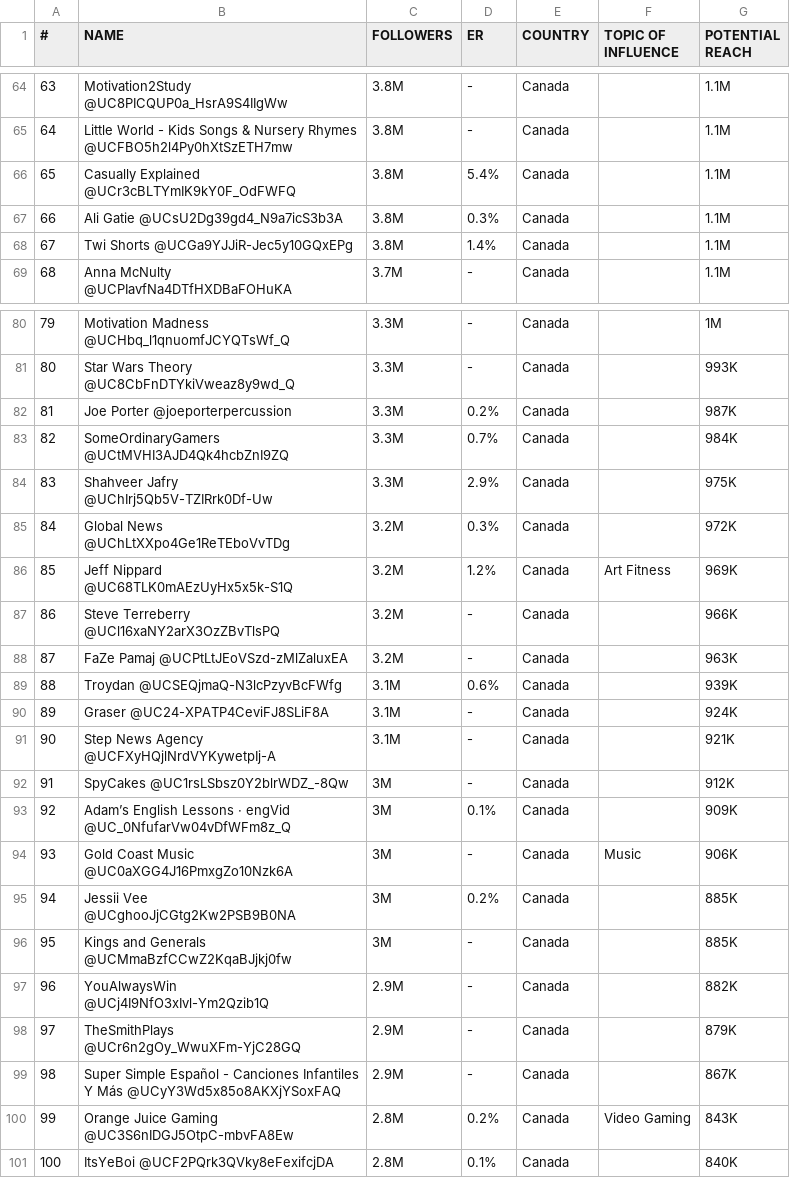
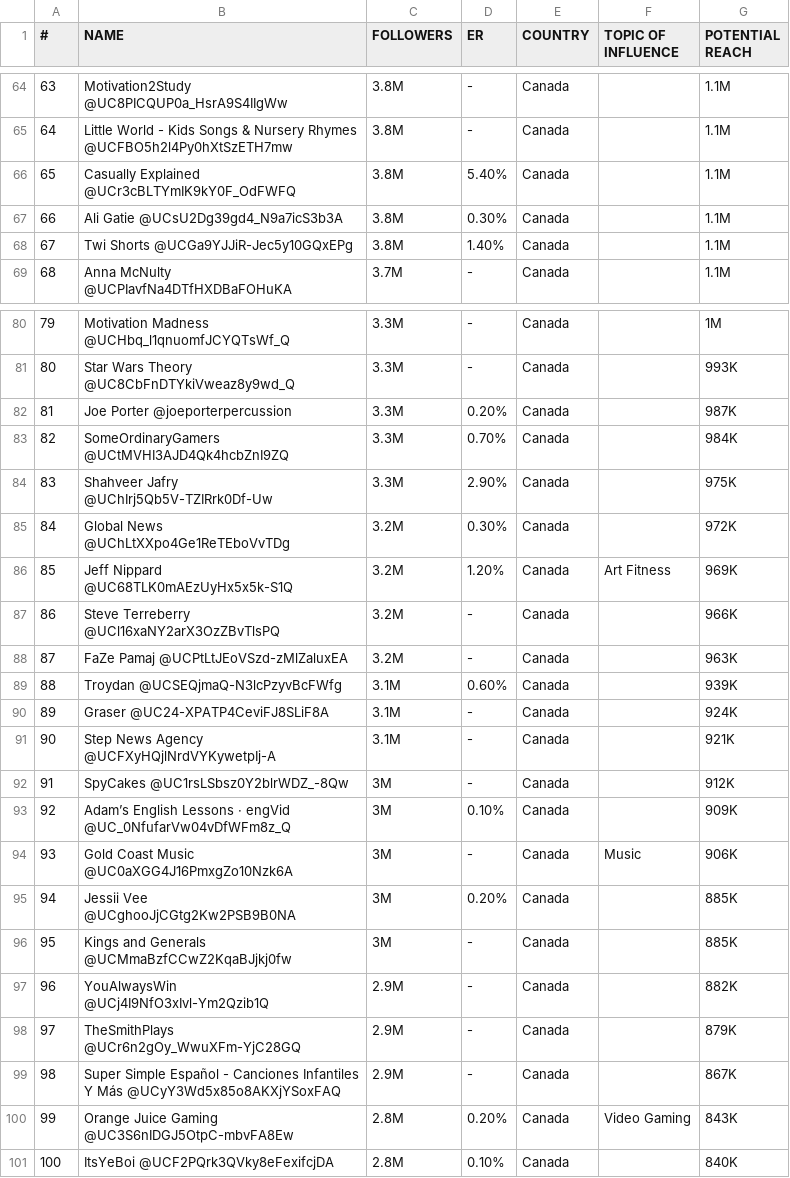
Before and after one commit to rachnakafle/Excel_to_PowerBI, a CSV file: youtube_data_canada.csv, drawn as a sheet; only a part is shown, gaps mark what is left out; the diff covers the shown part only.

```diff
--- a/youtube_data_canada.csv
+++ b/youtube_data_canada.csv
@@ -65,5 +65,5 @@
 64,Little World - Kids Songs & Nursery Rhymes @UCFBO5h2l4Py0hXtSzETH7mw,3.8M,-,Canada,,1.1M
-65,Casually Explained @UCr3cBLTYmIK9kY0F_OdFWFQ,3.8M,5.4%,Canada,,1.1M
-66,Ali Gatie @UCsU2Dg39gd4_N9a7icS3b3A,3.8M,0.3%,Canada,,1.1M
-67,Twi Shorts @UCGa9YJJiR-Jec5y10GQxEPg,3.8M,1.4%,Canada,,1.1M
+65,Casually Explained @UCr3cBLTYmIK9kY0F_OdFWFQ,3.8M,5.40%,Canada,,1.1M
+66,Ali Gatie @UCsU2Dg39gd4_N9a7icS3b3A,3.8M,0.30%,Canada,,1.1M
+67,Twi Shorts @UCGa9YJJiR-Jec5y10GQxEPg,3.8M,1.40%,Canada,,1.1M
 68,Anna McNulty @UCPIavfNa4DTfHXDBaFOHuKA,3.7M,-,Canada,,1.1M
@@ -81,10 +81,10 @@
 80,Star Wars Theory @UC8CbFnDTYkiVweaz8y9wd_Q,3.3M,-,Canada,,993K
-81,Joe Porter @joeporterpercussion,3.3M,0.2%,Canada,,987K
-82,SomeOrdinaryGamers @UCtMVHI3AJD4Qk4hcbZnI9ZQ,3.3M,0.7%,Canada,,984K
-83,Shahveer Jafry @UChIrj5Qb5V-TZIRrk0Df-Uw,3.3M,2.9%,Canada,,975K
-84,Global News @UChLtXXpo4Ge1ReTEboVvTDg,3.2M,0.3%,Canada,,972K
-85,Jeff Nippard @UC68TLK0mAEzUyHx5x5k-S1Q,3.2M,1.2%,Canada,Art Fitness,969K
+81,Joe Porter @joeporterpercussion,3.3M,0.20%,Canada,,987K
+82,SomeOrdinaryGamers @UCtMVHI3AJD4Qk4hcbZnI9ZQ,3.3M,0.70%,Canada,,984K
+83,Shahveer Jafry @UChIrj5Qb5V-TZIRrk0Df-Uw,3.3M,2.90%,Canada,,975K
+84,Global News @UChLtXXpo4Ge1ReTEboVvTDg,3.2M,0.30%,Canada,,972K
+85,Jeff Nippard @UC68TLK0mAEzUyHx5x5k-S1Q,3.2M,1.20%,Canada,Art Fitness,969K
 86,Steve Terreberry @UCl16xaNY2arX3OzZBvTlsPQ,3.2M,-,Canada,,966K
 87,FaZe Pamaj @UCPtLtJEoVSzd-zMlZaluxEA,3.2M,-,Canada,,963K
-88,Troydan @UCSEQjmaQ-N3lcPzyvBcFWfg,3.1M,0.6%,Canada,,939K
+88,Troydan @UCSEQjmaQ-N3lcPzyvBcFWfg,3.1M,0.60%,Canada,,939K
 89,Graser @UC24-XPATP4CeviFJ8SLiF8A,3.1M,-,Canada,,924K
@@ -92,5 +92,5 @@
 91,SpyCakes @UC1rsLSbsz0Y2blrWDZ_-8Qw,3M,-,Canada,,912K
-92,Adam’s English Lessons · engVid @UC_0NfufarVw04vDfWFm8z_Q,3M,0.1%,Canada,,909K
+92,Adam’s English Lessons · engVid @UC_0NfufarVw04vDfWFm8z_Q,3M,0.10%,Canada,,909K
 93,Gold Coast Music @UC0aXGG4J16PmxgZo10Nzk6A,3M,-,Canada,Music,906K
-94,Jessii Vee @UCghooJjCGtg2Kw2PSB9B0NA,3M,0.2%,Canada,,885K
+94,Jessii Vee @UCghooJjCGtg2Kw2PSB9B0NA,3M,0.20%,Canada,,885K
 95,Kings and Generals @UCMmaBzfCCwZ2KqaBJjkj0fw,3M,-,Canada,,885K
@@ -99,3 +99,3 @@
 98,Super Simple Español - Canciones Infantiles Y Más @UCyY3Wd5x85o8AKXjYSoxFAQ,2.9M,-,Canada,,867K
-99,Orange Juice Gaming @UC3S6nIDGJ5OtpC-mbvFA8Ew,2.8M,0.2%,Canada,Video Gaming,843K
-100,ItsYeBoi @UCF2PQrk3QVky8eFexifcjDA,2.8M,0.1%,Canada,,840K
+99,Orange Juice Gaming @UC3S6nIDGJ5OtpC-mbvFA8Ew,2.8M,0.20%,Canada,Video Gaming,843K
+100,ItsYeBoi @UCF2PQrk3QVky8eFexifcjDA,2.8M,0.10%,Canada,,840K
```
Also changed, not shown: 21 edited cells elsewhere in this file, youtube_data_united-kingdom.csv, 2 other files.
